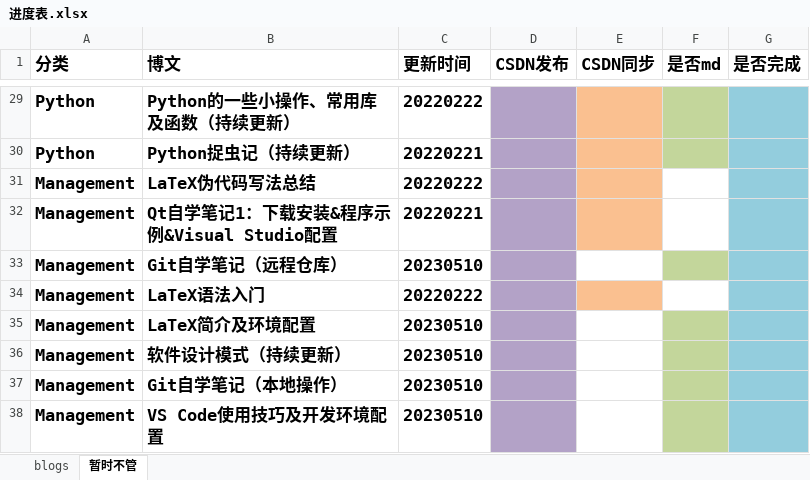
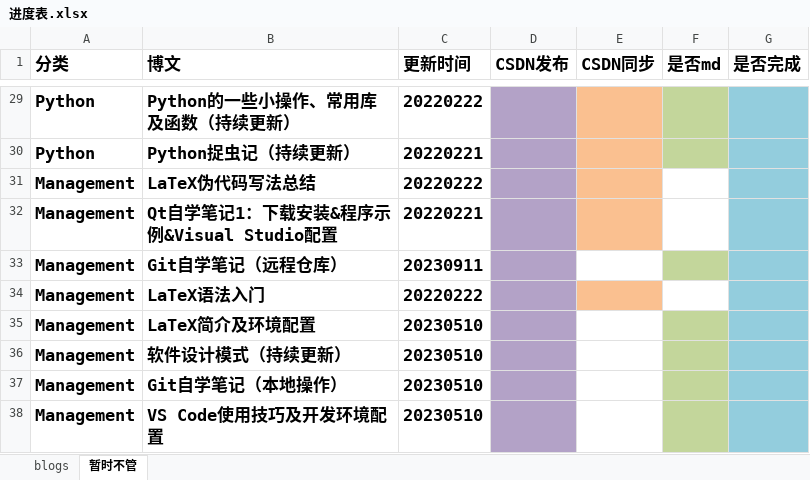
Before and after one commit to ZergWang/Blogs, an Excel workbook: 进度表.xlsx, sheet 暂时不管, drawn as a sheet; only a part is shown, gaps mark what is left out; values as stored, in another font and other column widths than the file's, no borders; the diff names each change by its address in the sheet, - before the commit and + after, or states it on an @@ line.

```diff
--- a/进度表.xlsx (sheet 暂时不管)
+++ b/进度表.xlsx (sheet 暂时不管)
-C33 (更新时间): 20230510
+C33 (更新时间): 20230911
```
Also changed, not shown: sheet blogs, 9 other files.
